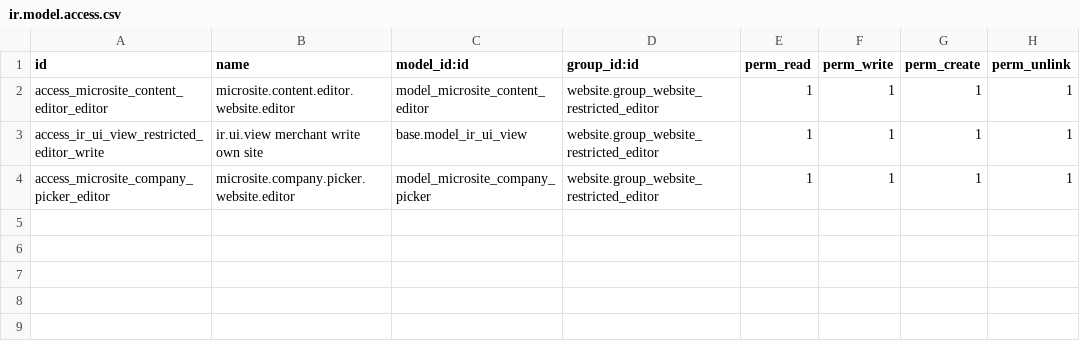
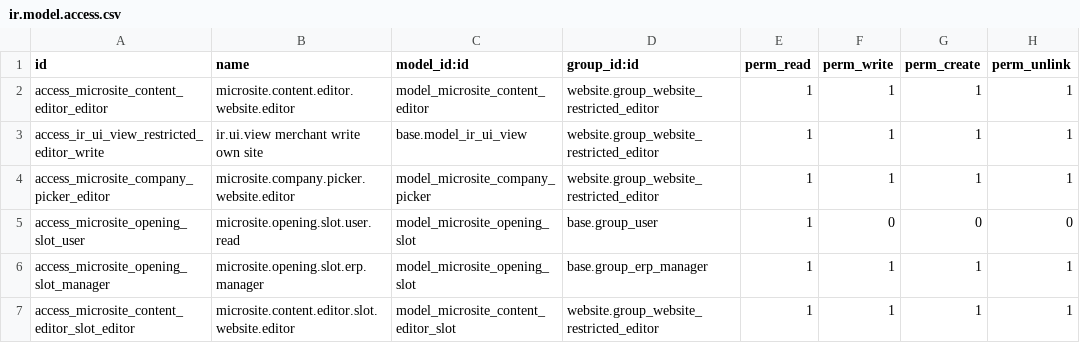
Before and after one commit to CanariasConectada/canarias-platform, a CSV file: partner_microsite_manager/security/ir.model.access.csv, drawn as a sheet; the diff names each change by its address in the sheet, - before the commit and + after, or states it on an @@ line.

```diff
--- a/partner_microsite_manager/security/ir.model.access.csv
+++ b/partner_microsite_manager/security/ir.model.access.csv
+row 5: access_microsite_opening_slot_user | microsite.opening.slot.user.read | model_microsite_opening_slot | base.group_user | 1 | 0 | 0 | 0
+row 6: access_microsite_opening_slot_manager | microsite.opening.slot.erp.manager | model_microsite_opening_slot | base.group_erp_manager | 1 | 1 | 1 | 1
+row 7: access_microsite_content_editor_slot_editor | microsite.content.editor.slot.website.editor | model_microsite_content_editor_slot | website.group_website_restricted_editor | 1 | 1 | 1 | 1
```
Also changed, not shown: 16 other files.
